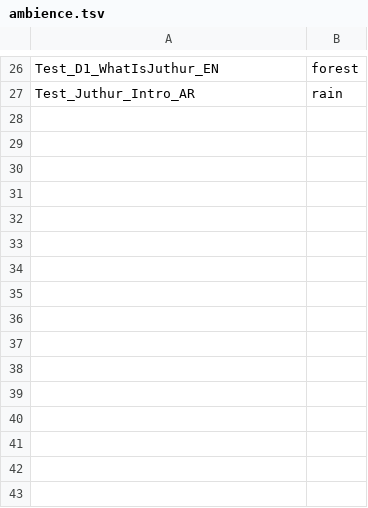
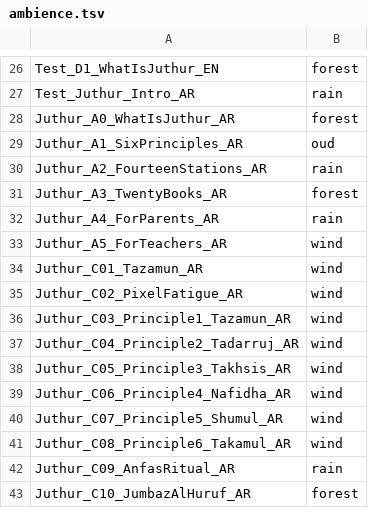
Before and after one commit to fameramer125-coder/free-claude-code, a TSV file: audio_factory/ambience.tsv, drawn as a sheet; only a part is shown, gaps mark what is left out.

```diff
--- a/audio_factory/ambience.tsv
+++ b/audio_factory/ambience.tsv
@@ -27 +27,17 @@ Test_D1_WhatIsJuthur_EN	forest
 Test_Juthur_Intro_AR	rain
+Juthur_A0_WhatIsJuthur_AR	forest
+Juthur_A1_SixPrinciples_AR	oud
+Juthur_A2_FourteenStations_AR	rain
+Juthur_A3_TwentyBooks_AR	forest
+Juthur_A4_ForParents_AR	rain
+Juthur_A5_ForTeachers_AR	wind
+Juthur_C01_Tazamun_AR	wind
+Juthur_C02_PixelFatigue_AR	wind
+Juthur_C03_Principle1_Tazamun_AR	wind
+Juthur_C04_Principle2_Tadarruj_AR	wind
+Juthur_C05_Principle3_Takhsis_AR	wind
+Juthur_C06_Principle4_Nafidha_AR	wind
+Juthur_C07_Principle5_Shumul_AR	wind
+Juthur_C08_Principle6_Takamul_AR	wind
+Juthur_C09_AnfasRitual_AR	rain
+Juthur_C10_JumbazAlHuruf_AR	forest
```
Also changed, not shown: 16 other files.
